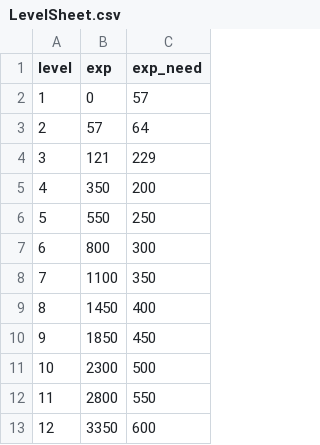
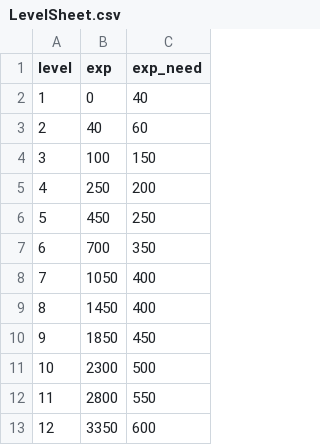
Before and after one commit to planetarium/NineChronicles, a CSV file: nekoyume/Assets/AddressableAssets/TableCSV/LevelSheet.csv, drawn as a sheet; only a part is shown.

```diff
--- a/nekoyume/Assets/AddressableAssets/TableCSV/LevelSheet.csv
+++ b/nekoyume/Assets/AddressableAssets/TableCSV/LevelSheet.csv
@@ -1,9 +1,9 @@
 level,exp,exp_need
-1,0,57
-2,57,64
-3,121,229
-4,350,200
-5,550,250
-6,800,300
-7,1100,350
+1,0,40
+2,40,60
+3,100,150
+4,250,200
+5,450,250
+6,700,350
+7,1050,400
 8,1450,400
```
Also changed, not shown: nekoyume/Assets/AddressableAssets/TableCSV/CharacterSheet.csv, nekoyume/Assets/AddressableAssets/TableCSV/EquipmentItemSetEffectSheet.csv, 3 other files.
